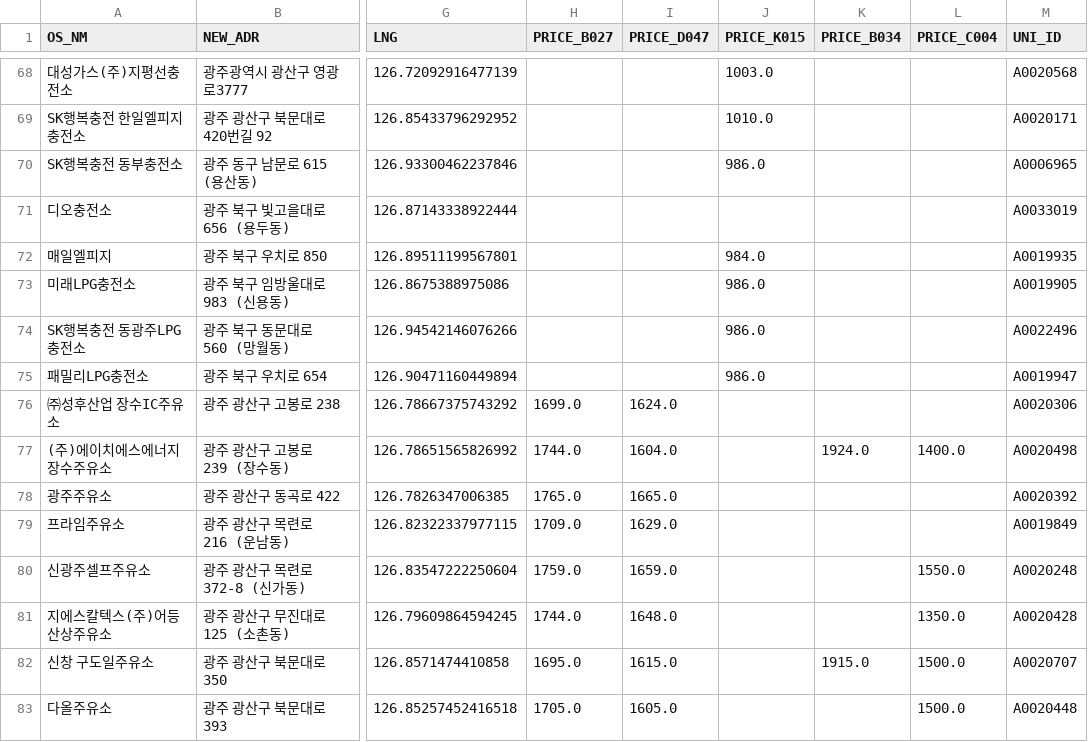
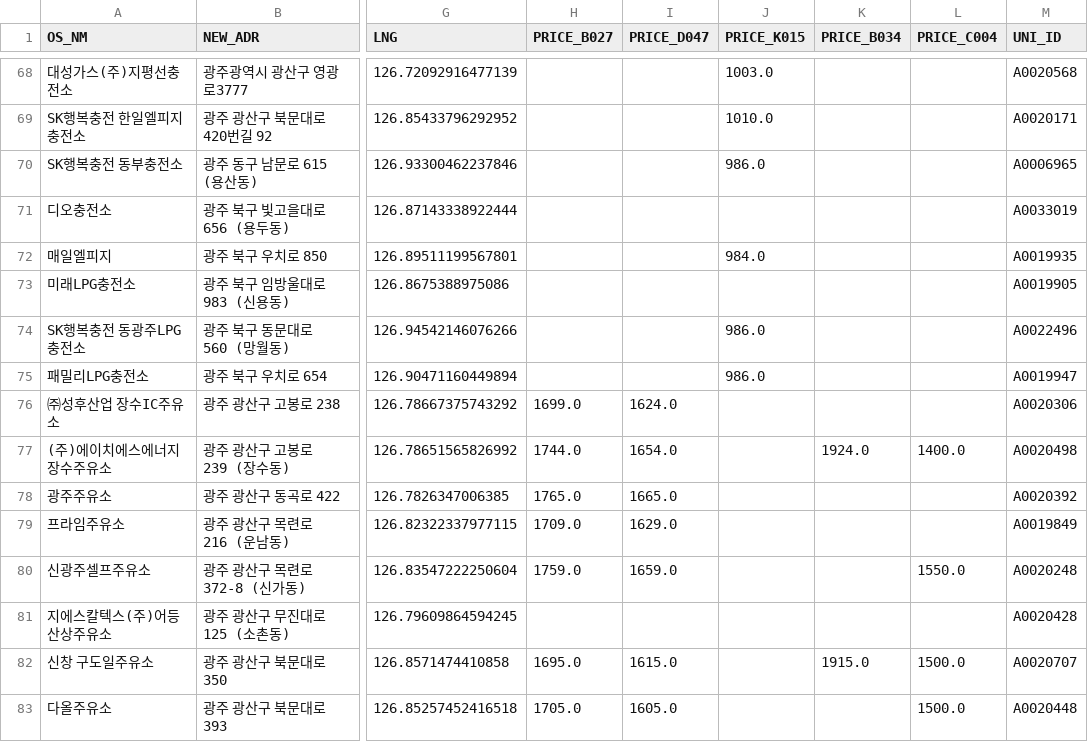
Before and after one commit to kurette683/gjssoil, a CSV file: gjssoil_path.csv, drawn as a sheet; only a part is shown, gaps mark what is left out; the diff covers the shown part only; the diff names each change by its address in the sheet, - before the commit and + after, or states it on an @@ line.

```diff
--- a/gjssoil_path.csv
+++ b/gjssoil_path.csv
-J73 (PRICE_K015): 986.0
+J73 (PRICE_K015): (empty)
-I77 (PRICE_D047): 1604.0
+I77 (PRICE_D047): 1654.0
-H81 (PRICE_B027): 1744.0
+H81 (PRICE_B027): (empty)
-I81 (PRICE_D047): 1648.0
+I81 (PRICE_D047): (empty)
-L81 (PRICE_C004): 1350.0
+L81 (PRICE_C004): (empty)
```
Also changed, not shown: 40 edited cells elsewhere in this file, 1 other file.
